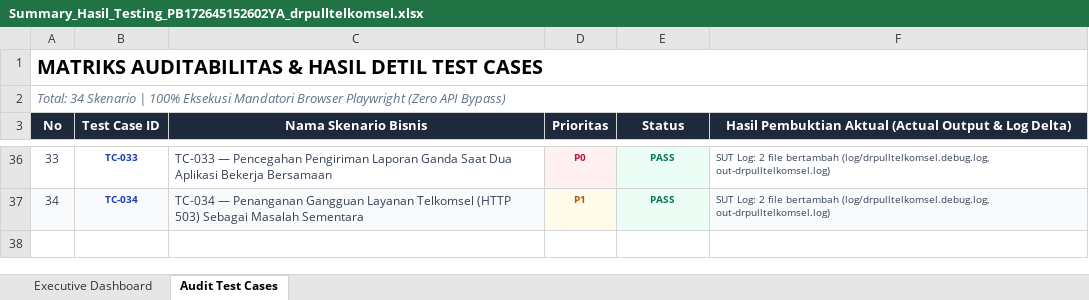
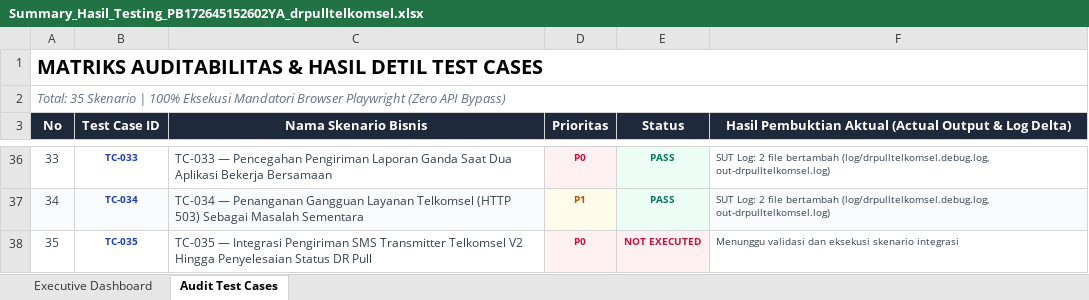
Before and after one commit to ayekgun/rf_transmitterv3, an Excel workbook: docs/Summary_Hasil_Testing_PB172645152602YA_drpulltelkomsel.xlsx, sheet Audit Test Cases, drawn as a sheet; only a part is shown, gaps mark what is left out; values as stored, in another font and other column widths than the file's, no borders; the diff names each change by its address in the sheet, - before the commit and + after, or states it on an @@ line.

Commit message:
docs: add TC-035 Transmitter to DR Pull end-to-end integration testcase specification

```diff
--- a/docs/Summary_Hasil_Testing_PB172645152602YA_drpulltelkomsel.xlsx (sheet Audit Test Cases)
+++ b/docs/Summary_Hasil_Testing_PB172645152602YA_drpulltelkomsel.xlsx (sheet Audit Test Cases)
@@ column A (No) renumbered in row 2 @@
+row 38: 35 | TC-035 | TC-035 — Integrasi Pengiriman SMS Transmitter Telkomsel V2 Hingga Penyelesaian Status DR Pull | P0 | NOT EXECUTED | Menunggu validasi dan eksekusi skenario integrasi
```
Also changed, not shown: sheet Executive Dashboard, 3 other files.
